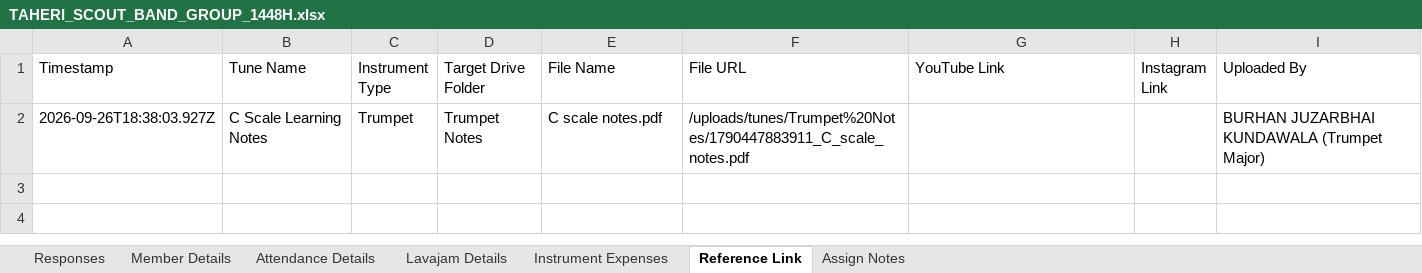
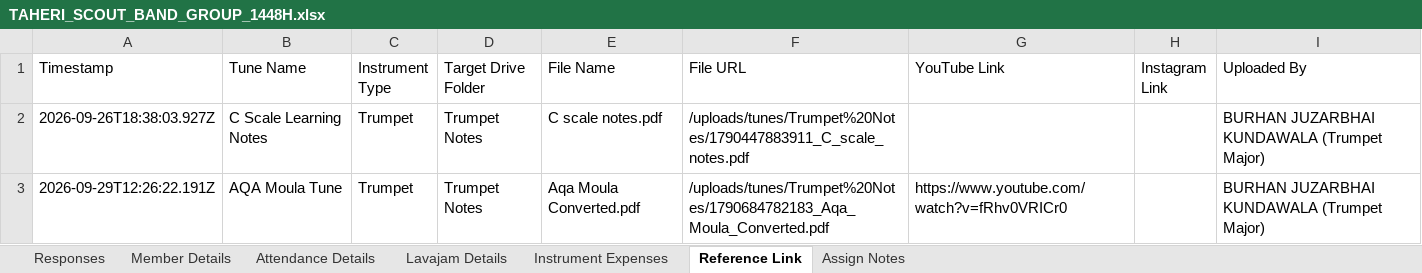
Before and after one commit to TaherMandsor53/trumpet-note-app, an Excel workbook: src/data/TAHERI_SCOUT_BAND_GROUP_1448H.xlsx, sheet Reference Link, drawn as a sheet; values as stored, in another font and other column widths than the file's, no borders; the diff names each change by its address in the sheet, - before the commit and + after, or states it on an @@ line.

```diff
--- a/src/data/TAHERI_SCOUT_BAND_GROUP_1448H.xlsx (sheet Reference Link)
+++ b/src/data/TAHERI_SCOUT_BAND_GROUP_1448H.xlsx (sheet Reference Link)
+row 3: 2026-09-29T12:26:22.191Z | AQA Moula Tune | Trumpet | Trumpet Notes | Aqa Moula Converted.pdf | /uploads/tunes/Trumpet%20Notes/1790684782183_Aqa_Moula_Converted.pdf | https://www.youtube.com/watch?v=fRhv0VRICr0 |  | BURHAN JUZARBHAI KUNDAWALA (Trumpet Major)
```
Also changed, not shown: 2 other files.
